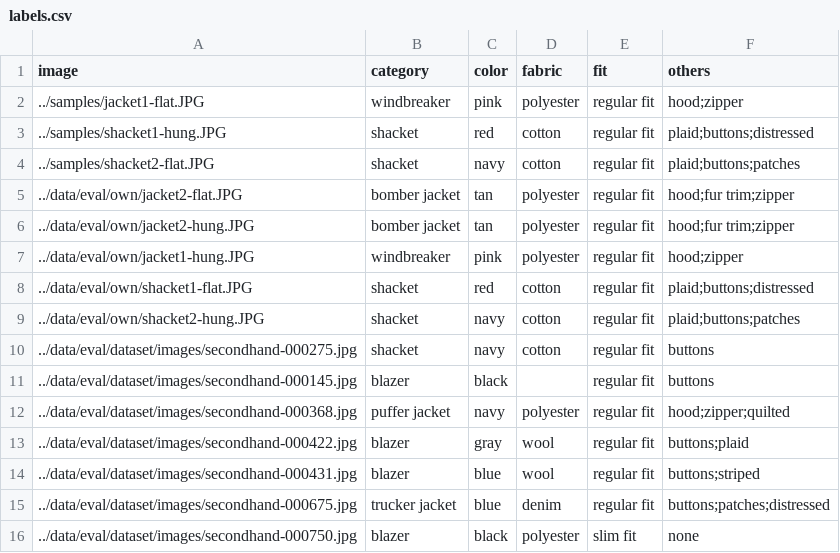
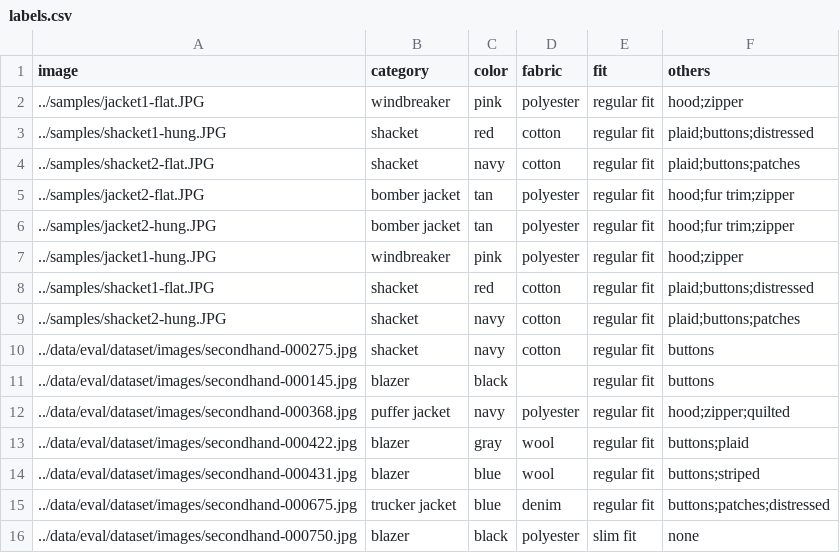
Before and after one commit to stephkmn/thrift-finder, a CSV file: eval/labels.csv, drawn as a sheet; only a part is shown.

```diff
--- a/eval/labels.csv
+++ b/eval/labels.csv
@@ -4,7 +4,7 @@ image,category,color,fabric,fit,others
 ../samples/shacket2-flat.JPG,shacket,navy,cotton,regular fit,plaid;buttons;patches
-../data/eval/own/jacket2-flat.JPG,bomber jacket,tan,polyester,regular fit,hood;fur trim;zipper
-../data/eval/own/jacket2-hung.JPG,bomber jacket,tan,polyester,regular fit,hood;fur trim;zipper
-../data/eval/own/jacket1-hung.JPG,windbreaker,pink,polyester,regular fit,hood;zipper
-../data/eval/own/shacket1-flat.JPG,shacket,red,cotton,regular fit,plaid;buttons;distressed
-../data/eval/own/shacket2-hung.JPG,shacket,navy,cotton,regular fit,plaid;buttons;patches
+../samples/jacket2-flat.JPG,bomber jacket,tan,polyester,regular fit,hood;fur trim;zipper
+../samples/jacket2-hung.JPG,bomber jacket,tan,polyester,regular fit,hood;fur trim;zipper
+../samples/jacket1-hung.JPG,windbreaker,pink,polyester,regular fit,hood;zipper
+../samples/shacket1-flat.JPG,shacket,red,cotton,regular fit,plaid;buttons;distressed
+../samples/shacket2-hung.JPG,shacket,navy,cotton,regular fit,plaid;buttons;patches
 ../data/eval/dataset/images/secondhand-000275.jpg,shacket,navy,cotton,regular fit,buttons
```
Also changed, not shown: 5 other files.
